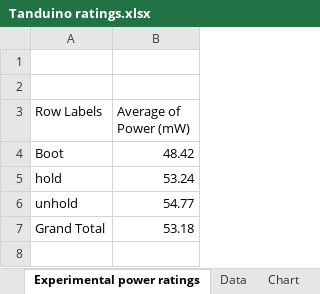
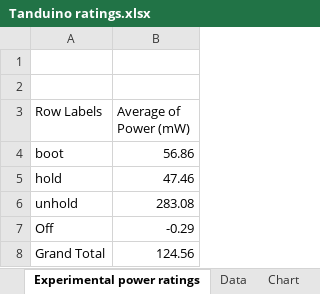
Before and after one commit to ClemRz/tanduino, an Excel workbook: electronic/Tanduino ratings.xlsx, sheet Experimental power ratings, drawn as a sheet; values as stored, in another font and other column widths than the file's, no borders; removed rows and columns are numbered as before the commit, all else as after; the diff names each change by its address in the sheet, - before the commit and + after, or states it on an @@ line.

Commit message:
Updates power ratings.

```diff
--- a/electronic/Tanduino ratings.xlsx (sheet Experimental power ratings)
+++ b/electronic/Tanduino ratings.xlsx (sheet Experimental power ratings)
-row 4: Boot | 48.42
+row 4: boot | 56.86
-B5 (Average of Power (mW)): 53.24
+B5 (Average of Power (mW)): 47.46
-B6 (Average of Power (mW)): 54.77
+B6 (Average of Power (mW)): 283.08
+row 7: Off | -0.29
-B8 (Average of Power (mW)): 53.18
+B8 (Average of Power (mW)): 124.56
```
Also changed, not shown: sheet Data, charts or pictures.
